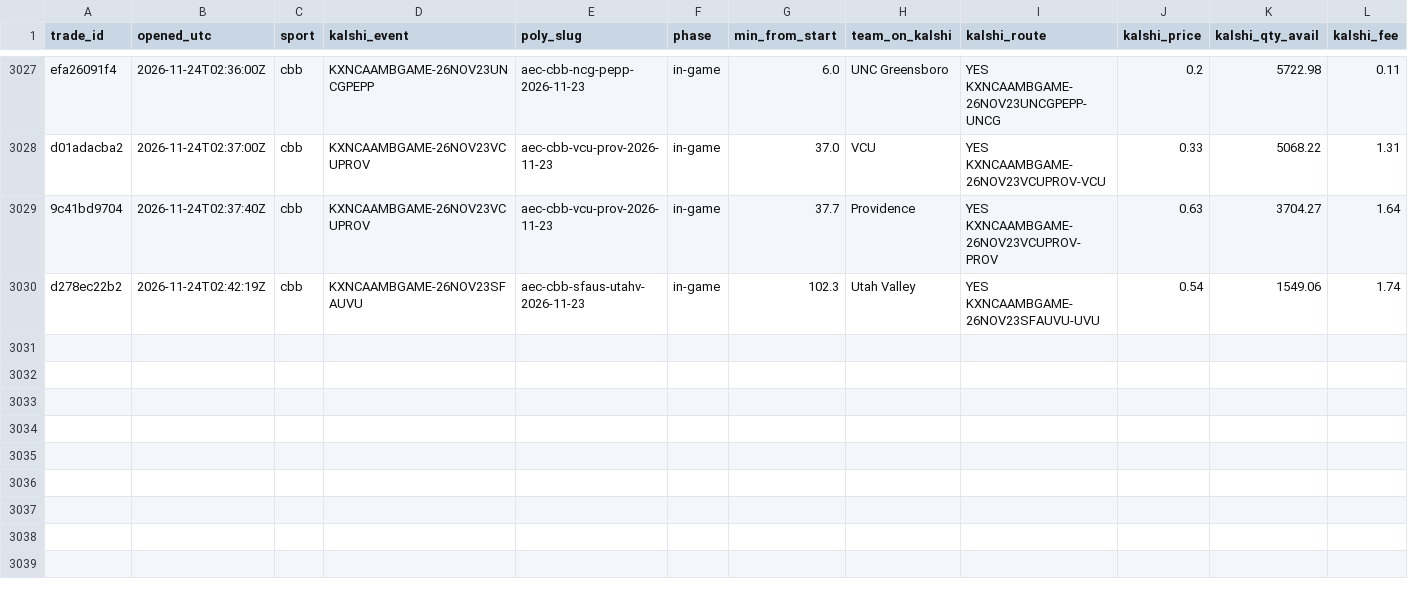
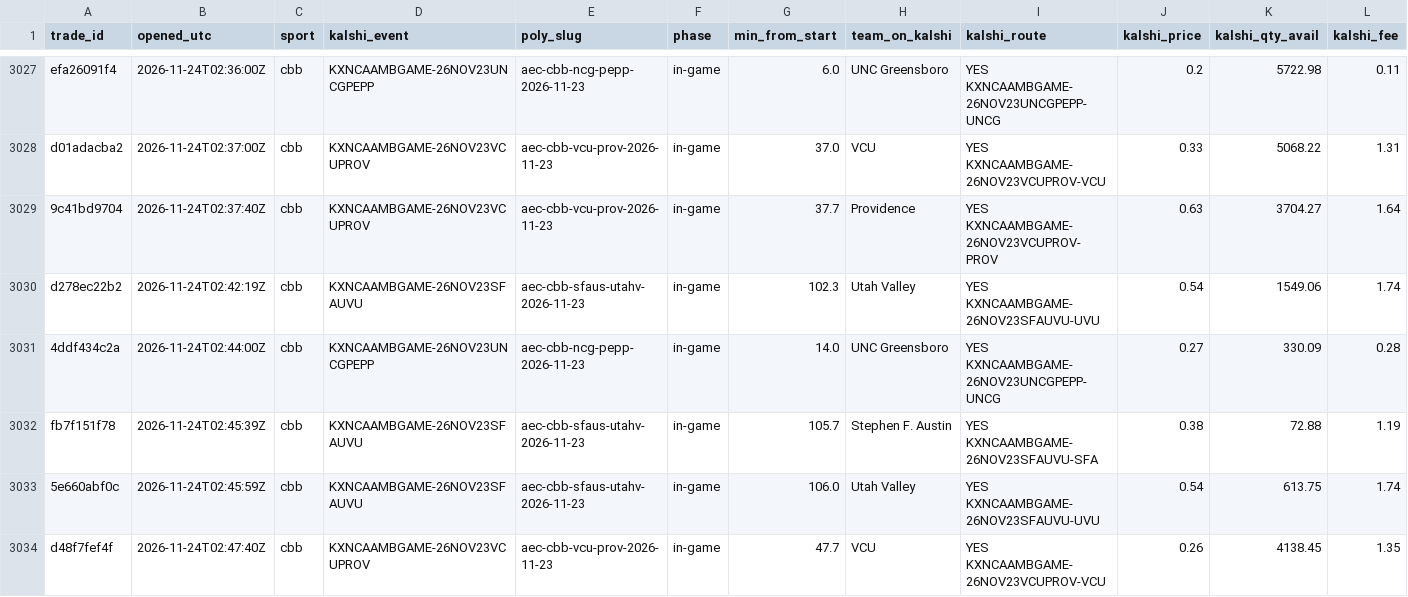
Before and after one commit to gwjp19/Garage-Band-Hedge-Fund, a CSV file: data/trades.csv, drawn as a sheet; only a part is shown, gaps mark what is left out; rows hold the shown columns only; the diff names each change by its address in the sheet, - before the commit and + after, or states it on an @@ line.

```diff
--- a/data/trades.csv
+++ b/data/trades.csv
+row 3031: 4ddf434c2a | 2026-11-24T02:44:00Z | cbb | KXNCAAMBGAME-26NOV23UNCGPEPP | aec-cbb-ncg-pepp-2026-11-23 | in-game | 14.0 | UNC Greensboro | YES KXNCAAMBGAME-26NOV23UNCGPEPP-UNCG | 0.27 | 330.09 | 0.28
+row 3032: fb7f151f78 | 2026-11-24T02:45:39Z | cbb | KXNCAAMBGAME-26NOV23SFAUVU | aec-cbb-sfaus-utahv-2026-11-23 | in-game | 105.7 | Stephen F. Austin | YES KXNCAAMBGAME-26NOV23SFAUVU-SFA | 0.38 | 72.88 | 1.19
+row 3033: 5e660abf0c | 2026-11-24T02:45:59Z | cbb | KXNCAAMBGAME-26NOV23SFAUVU | aec-cbb-sfaus-utahv-2026-11-23 | in-game | 106.0 | Utah Valley | YES KXNCAAMBGAME-26NOV23SFAUVU-UVU | 0.54 | 613.75 | 1.74
+row 3034: d48f7fef4f | 2026-11-24T02:47:40Z | cbb | KXNCAAMBGAME-26NOV23VCUPROV | aec-cbb-vcu-prov-2026-11-23 | in-game | 47.7 | VCU | YES KXNCAAMBGAME-26NOV23VCUPROV-VCU | 0.26 | 4138.45 | 1.35
```
Also changed, not shown: data/gaps.csv, data/rechecks.csv, 1 other file.
